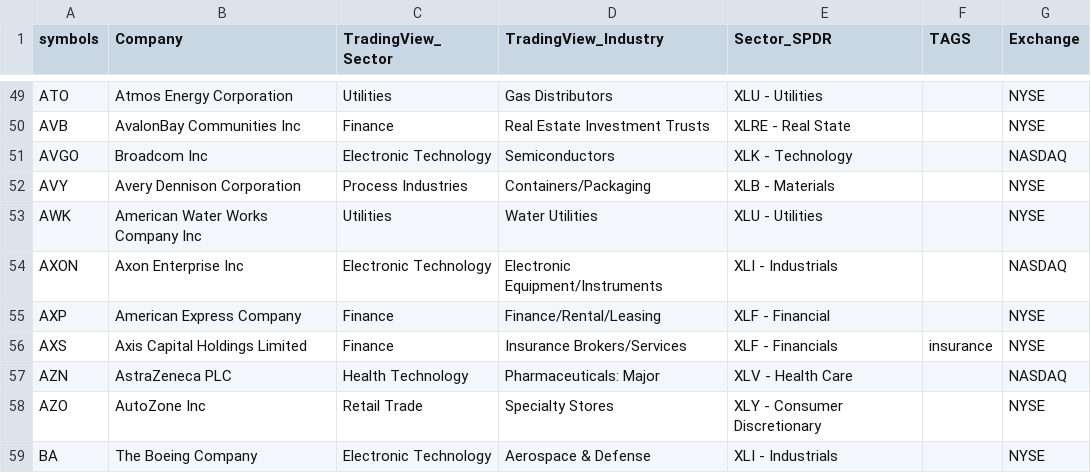
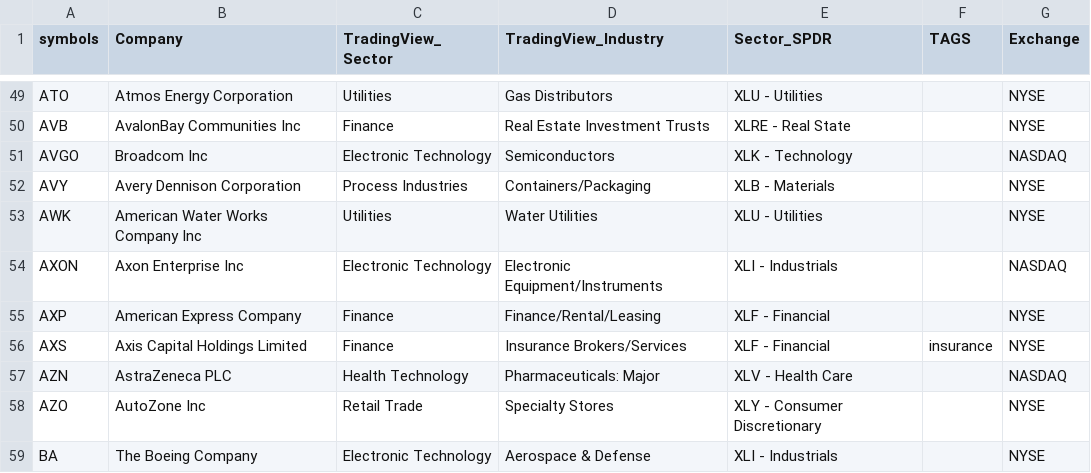
Before and after one commit to Bastaocchi/stock-scanner-app, a CSV file: symbols.csv, drawn as a sheet; only a part is shown, gaps mark what is left out.

Commit message:
Add files via upload

```diff
--- a/symbols.csv
+++ b/symbols.csv
@@ -55,3 +55,3 @@ AXON,Axon Enterprise Inc,Electronic Technology,Electronic Equipment/Instruments,
 AXP,American Express Company,Finance,Finance/Rental/Leasing,XLF - Financial,,NYSE
-AXS,Axis Capital Holdings Limited,Finance,Insurance Brokers/Services,XLF - Financials,insurance,NYSE
+AXS,Axis Capital Holdings Limited,Finance,Insurance Brokers/Services,XLF - Financial,insurance,NYSE
 AZN,AstraZeneca PLC,Health Technology,Pharmaceuticals: Major,XLV - Health Care,,NASDAQ
```
